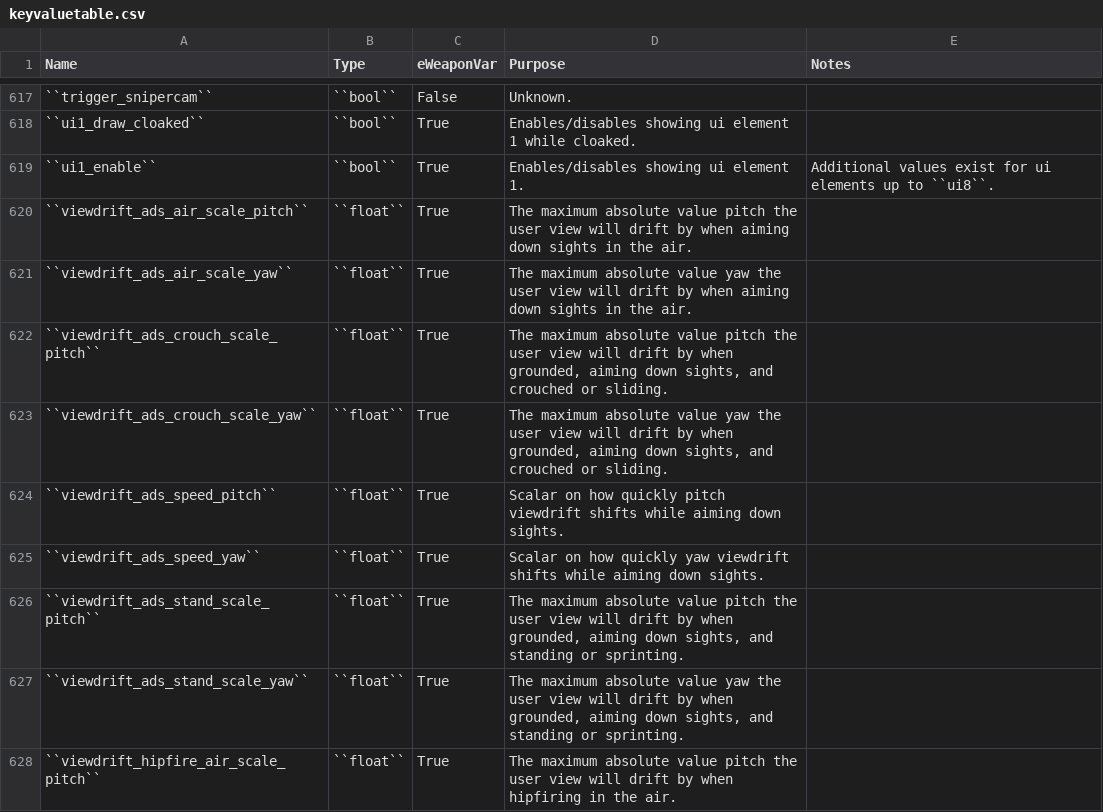
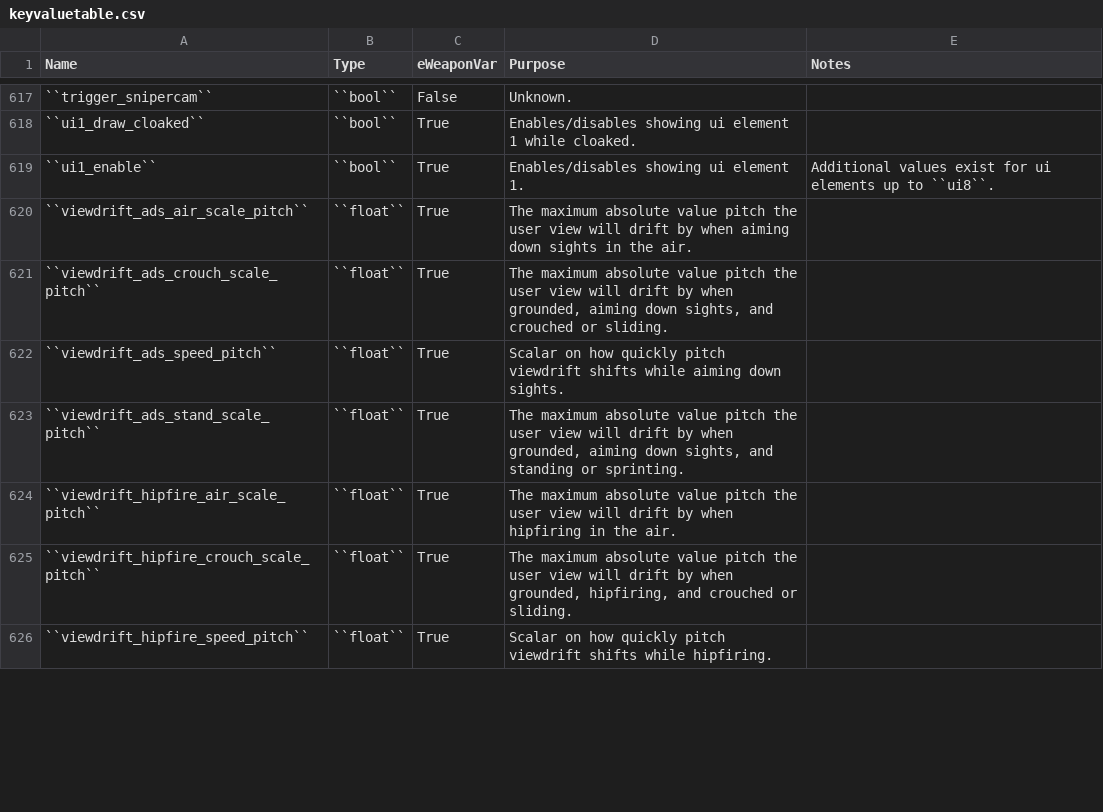
Before and after one commit to R2Northstar/ModdingDocs, a CSV file: docs/source/_static/keyvaluetable.csv, drawn as a sheet; only a part is shown, gaps mark what is left out; the shorter side is filled out with more unchanged rows; the diff covers the shown part only; the diff names each change by its address in the sheet, - before the commit and + after, or states it on an @@ line.

```diff
--- a/docs/source/_static/keyvaluetable.csv
+++ b/docs/source/_static/keyvaluetable.csv
-row 621: ``viewdrift_ads_air_scale_yaw`` | ``float`` | True | The maximum absolute value yaw the user view will drift by when aiming down sights in the air.
-row 623: ``viewdrift_ads_crouch_scale_yaw`` | ``float`` | True | The maximum absolute value yaw the user view will drift by when grounded, aiming down sights, and crouched or sliding.
-row 625: ``viewdrift_ads_speed_yaw`` | ``float`` | True | Scalar on how quickly yaw viewdrift shifts while aiming down sights.
-row 627: ``viewdrift_ads_stand_scale_yaw`` | ``float`` | True | The maximum absolute value yaw the user view will drift by when grounded, aiming down sights, and standing or sprinting.
```
Also changed, not shown: 4 removed rows and 13 edited cells elsewhere in this file, 1 other file.
